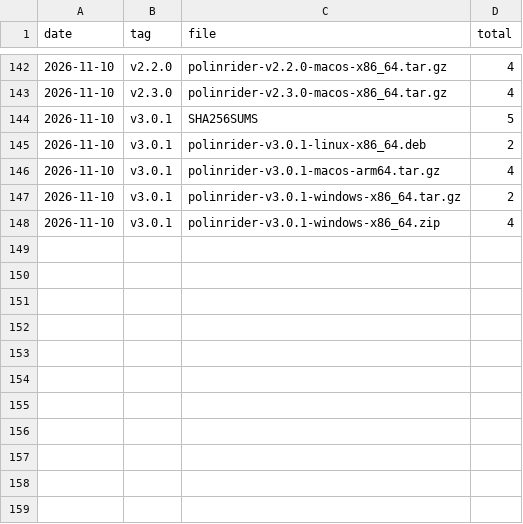
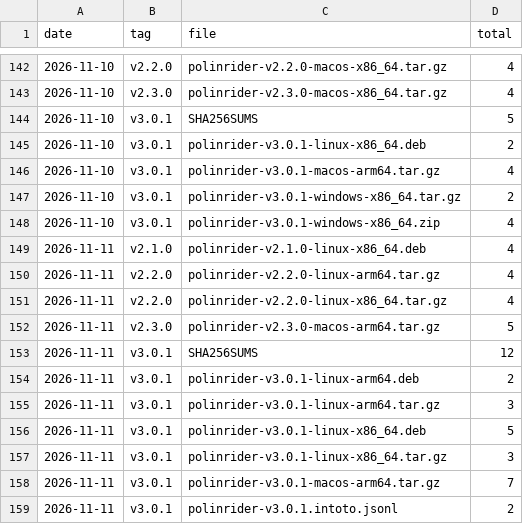
Before and after one commit to meSingh/polinrider-scanner, a CSV file: downloads/counts.csv, drawn as a sheet; only a part is shown, gaps mark what is left out; the diff names each change by its address in the sheet, - before the commit and + after, or states it on an @@ line.

```diff
--- a/downloads/counts.csv
+++ b/downloads/counts.csv
+row 149: 2026-11-11 | v2.1.0 | polinrider-v2.1.0-linux-x86_64.deb | 4
+row 150: 2026-11-11 | v2.2.0 | polinrider-v2.2.0-linux-arm64.tar.gz | 4
+row 151: 2026-11-11 | v2.2.0 | polinrider-v2.2.0-linux-x86_64.tar.gz | 4
+row 152: 2026-11-11 | v2.3.0 | polinrider-v2.3.0-macos-arm64.tar.gz | 5
+row 153: 2026-11-11 | v3.0.1 | SHA256SUMS | 12
+row 154: 2026-11-11 | v3.0.1 | polinrider-v3.0.1-linux-arm64.deb | 2
+row 155: 2026-11-11 | v3.0.1 | polinrider-v3.0.1-linux-arm64.tar.gz | 3
+row 156: 2026-11-11 | v3.0.1 | polinrider-v3.0.1-linux-x86_64.deb | 5
+row 157: 2026-11-11 | v3.0.1 | polinrider-v3.0.1-linux-x86_64.tar.gz | 3
+row 158: 2026-11-11 | v3.0.1 | polinrider-v3.0.1-macos-arm64.tar.gz | 7
+row 159: 2026-11-11 | v3.0.1 | polinrider-v3.0.1.intoto.jsonl | 2
```
Also changed, not shown: downloads/weekly-by-platform.csv, 2 other files.
